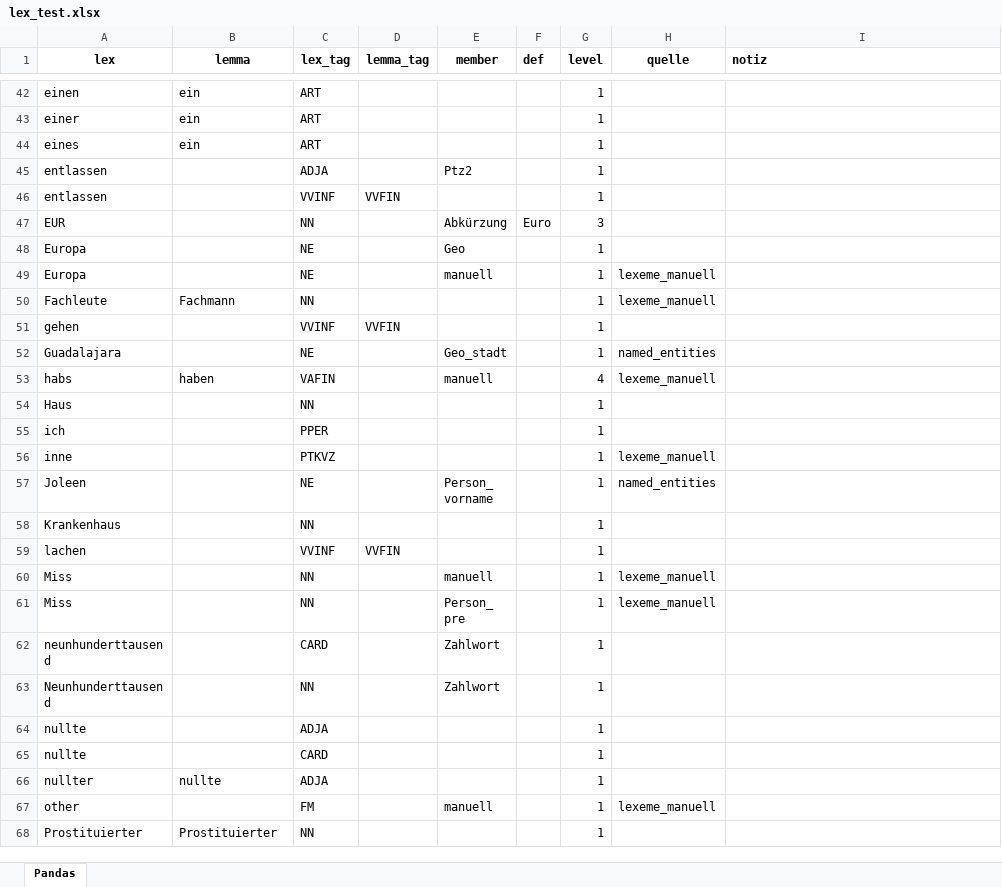
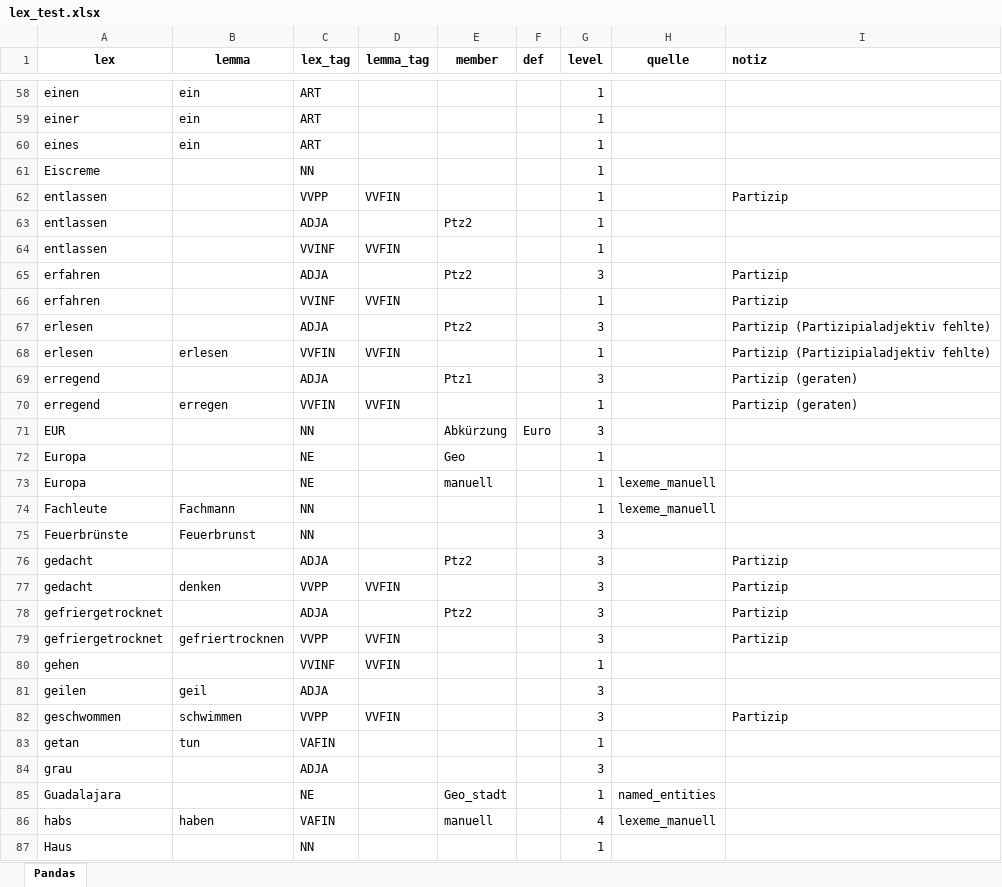
Before and after one commit to djekra/wiktionary_wortschatz, an Excel workbook: 1_wiktionary_parsen/Steuertabellen/lex_test.xlsx, sheet Pandas, drawn as a sheet; only a part is shown, gaps mark what is left out; the shorter side is filled out with more unchanged rows; values as stored, in another font and other column widths than the file's, no borders; the diff covers the shown part only; the diff names each change by its address in the sheet, - before the commit and + after, or states it on an @@ line.

```diff
--- a/1_wiktionary_parsen/Steuertabellen/lex_test.xlsx (sheet Pandas)
+++ b/1_wiktionary_parsen/Steuertabellen/lex_test.xlsx (sheet Pandas)
+row 61: Eiscreme |  | NN |  |  |  | 1
@@ row 4 moved to row 62: entlassen @@
+row 65: erfahren |  | ADJA |  | Ptz2 |  | 3 |  | Partizip
@@ row 101 moved to row 66: erfahren @@
+row 67: erlesen |  | ADJA |  | Ptz2 |  | 3 |  | Partizip (Partizipialadjektiv fehlte)
+row 68: erlesen | erlesen | VVFIN | VVFIN |  |  | 1 |  | Partizip (Partizipialadjektiv fehlte)
+row 69: erregend |  | ADJA |  | Ptz1 |  | 3 |  | Partizip (geraten)
+row 70: erregend | erregen | VVFIN | VVFIN |  |  | 1 |  | Partizip (geraten)
+row 75: Feuerbrünste | Feuerbrunst | NN |  |  |  | 3
+row 76: gedacht |  | ADJA |  | Ptz2 |  | 3 |  | Partizip
+row 77: gedacht | denken | VVPP | VVFIN |  |  | 3 |  | Partizip
@@ row 5 moved to row 78: gefriergetrocknet @@
@@ row 6 moved to row 79: gefriergetrocknet @@
+row 81: geilen | geil | ADJA |  |  |  | 3
@@ row 7 moved to row 82: geschwommen @@
+row 83: getan | tun | VAFIN |  |  |  | 1
+row 84: grau |  | ADJA |  |  |  | 3
```
Also changed, not shown: 67 added rows, 5 removed rows, 14 moved rows and 7 edited cells elsewhere in this sheet, 1_wiktionary_parsen/Steuertabellen/lexeme_manuell.xlsx, 1_wiktionary_parsen/Steuertabellen/löschliste.xlsx, 14 other files.
